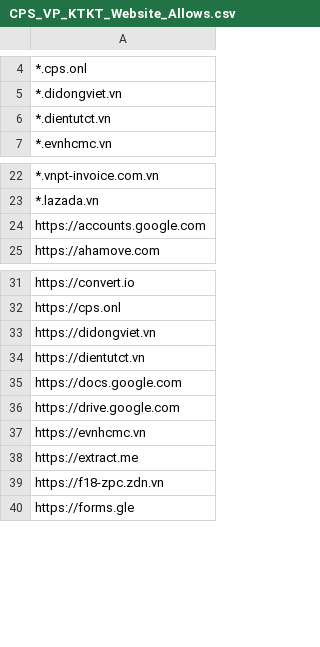
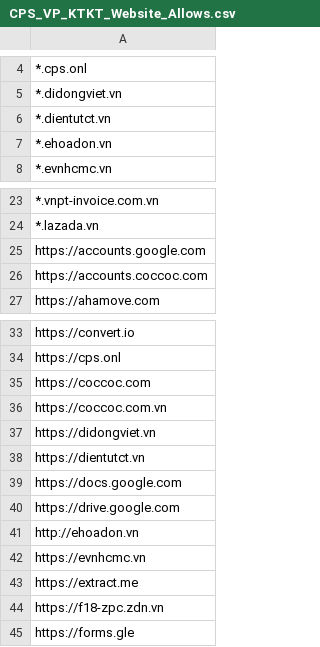
Before and after one commit to MinhThien11/CONNECT, a CSV file: CPS_VP_KTKT_Website_Allows.csv, drawn as a sheet; only a part is shown, gaps mark what is left out; the diff names each change by its address in the sheet, - before the commit and + after, or states it on an @@ line.

Commit message:
ehoadon

```diff
--- a/CPS_VP_KTKT_Website_Allows.csv
+++ b/CPS_VP_KTKT_Website_Allows.csv
+row 7: *.ehoadon.vn
+row 26: https://accounts.coccoc.com
+row 35: https://coccoc.com
+row 36: https://coccoc.com.vn
+row 41: http://ehoadon.vn
```
Also changed, not shown: CPS_VP_BAOHANH_Website_Allows.csv, CPS_VP_DIEUPHOI_Website_Allows.csv, 2 other files.
